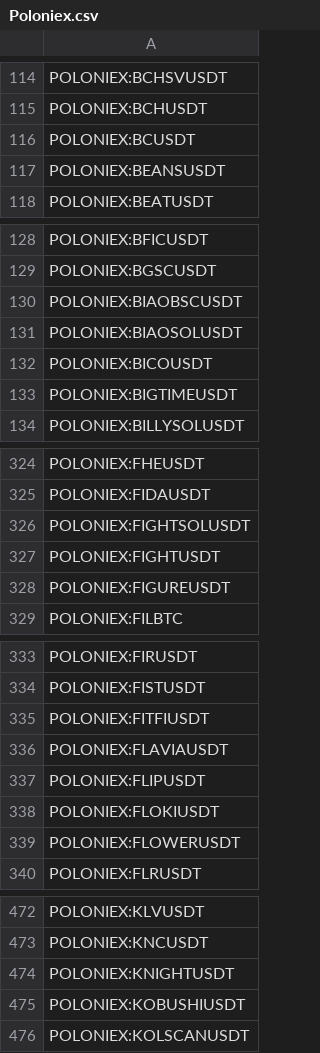
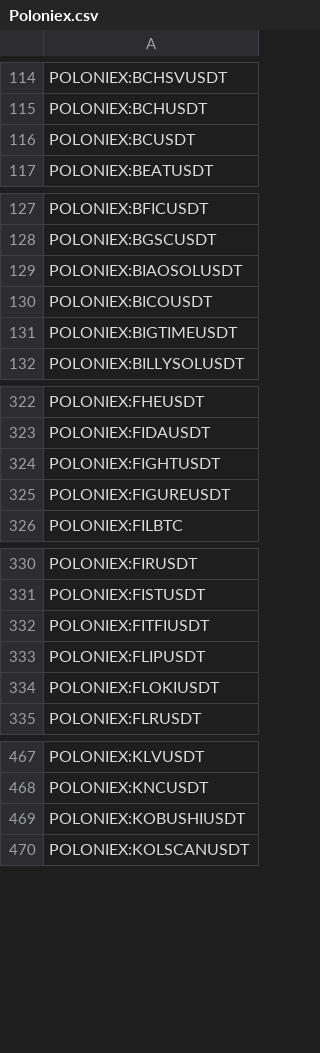
Before and after one commit to CryptowChris/Crypto-Exchanges-Tickers, a CSV file: tickers/Poloniex.csv, drawn as a sheet; only a part is shown, gaps mark what is left out; the diff covers the shown part only; the diff names each change by its address in the sheet, - before the commit and + after, or states it on an @@ line.

Commit message:
Update tickers 2025-11-19
Modified CSV files: tickers/Binance.csv, tickers/BingX.futures.csv, tickers/Bitget.csv, tickers/CoinEx.csv, tickers/CoinEx.futures.csv, tickers/Gateio.csv, tickers/Huobi.csv, tickers/Kraken.csv, tickers/Kucoin.csv, tickers/Kucoin.futures.csv, tickers/Mexc.csv, tickers/Mexc.futures.csv, tickers/OKX.csv, tickers/Phemex.csv, tickers/Poloniex.csv

Summary of changes:
Binance:
  + Added lines:
    + BINANCE:USDCUSD
    + BINANCE:USDTUSD

BingX.futures:
  + Added lines:
    + BINGX:SORAORACLEUSDT.P
    + BINGX:SURGEUSDT.P

Bitget:
  + Added lines:
    + BITGET:GAIBUSDT
  - Removed lines:
    - BITGET:EOSUSDT
    - BITGET:MCHUSDT
    - BITGET:OLASUSDT
    - BITGET:VOLTUSDT
    - BITGET:XCADUSDT

CoinEx:
  + Added lines:
    + COINEX:ASTERBTC
    + COINEX:ASTERUSDC
  - Removed lines:
    - COINEX:DRUGSUSDT
    - COINEX:FATUSDT
    - COINEX:GIKOUSDT
    - COINEX:JAILSTOOLUSDT
    - COINEX:JUSTAMEMECOINUSDT
    - COINEX:KDABTC
    - COINEX:KDAUSDC
    - COINEX:PERRYUSDT

CoinEx.futures:
  - Removed lines:
    - COINEX:ACTUSDT.P
    - COINEX:AI16ZUSDT.P
    - COINEX:ALTUSDT.P
    - COINEX:ANIMEUSDT.P
    - COINEX:AVAILUSDT.P
    - COINEX:CELRUSDT.P
    - COINEX:DYMUSDT.P
    - COINEX:FLUIDUSDT.P
    - COINEX:GRIFFAINUSDT.P
    - COINEX:KDAUSDT.P
    ...

Gateio:
  - Removed lines:
    - GATEIO:NEIROETHUSDT

Huobi:
  - Removed lines:
    - HUOBI:AVAAIUSDT
    - HUOBI:BUZZUSDT
    - HUOBI:CHOUSDT
    - HUOBI:GHIBLIUSDT
    - HUOBI:GRIFTUSDT
    - HUOBI:GROKUSDT
    - HUOBI:MAGAUSDT
    - HUOBI:MUSICUSDT
    - HUOBI:NULSUSDT
    - HUOBI:OMGUSDT
    ...

Kraken:
  + Added lines:
    + KRAKEN:GAIBEUR
    + KRAKEN:GAIBUSD
    + KRAKEN:LAVAEUR
    + KRAKEN:LAVAUSD

Kucoin:
  + Added lines:
    + KUCOIN:SUTUSDT
  - Removed lines:
    - KUCOIN:BLOCKUSDT
    - KUCOIN:CASUSDT
    - KUCOIN:CELBUSDT
    - KUCOIN:CLAYUSDT
    - KUCOIN:FREEDOGUSDT
    - KUCOIN:GOATSUSDT
    - KUCOIN:LAY3RUSDT
    - KUCOIN:LSSUSDT
    - KUCOIN:MEMHASHUSDT
    - KUCOIN:OMGUSDT
    ...

Kucoin.futures:
  + Added lines:
    + KUCOIN:DGRAMUSDTM.P

Mexc:
  + Added lines:
    + MEXC:CMC20USDT

Mexc.futures:
  + Added lines:
    + MEXC:SOLOMONUSDT.P

OKX:
  - Removed lines:
    - OKX:BALEUR
    - OKX:BALUSD
    - OKX:DEPUSD
    - OKX:FLMUSD
    - OKX:LOOKSUSD
    - OKX:NCUSD

[Summary truncated]

```diff
--- a/tickers/Poloniex.csv
+++ b/tickers/Poloniex.csv
-row 117: POLONIEX:BEANSUSDT
-row 130: POLONIEX:BIAOBSCUSDT
-row 326: POLONIEX:FIGHTSOLUSDT
-row 336: POLONIEX:FLAVIAUSDT
-row 339: POLONIEX:FLOWERUSDT
-row 474: POLONIEX:KNIGHTUSDT
```
Also changed, not shown: 12 removed rows elsewhere in this file, tickers/CoinEx.csv, tickers/CoinEx.futures.csv, 12 other files.
